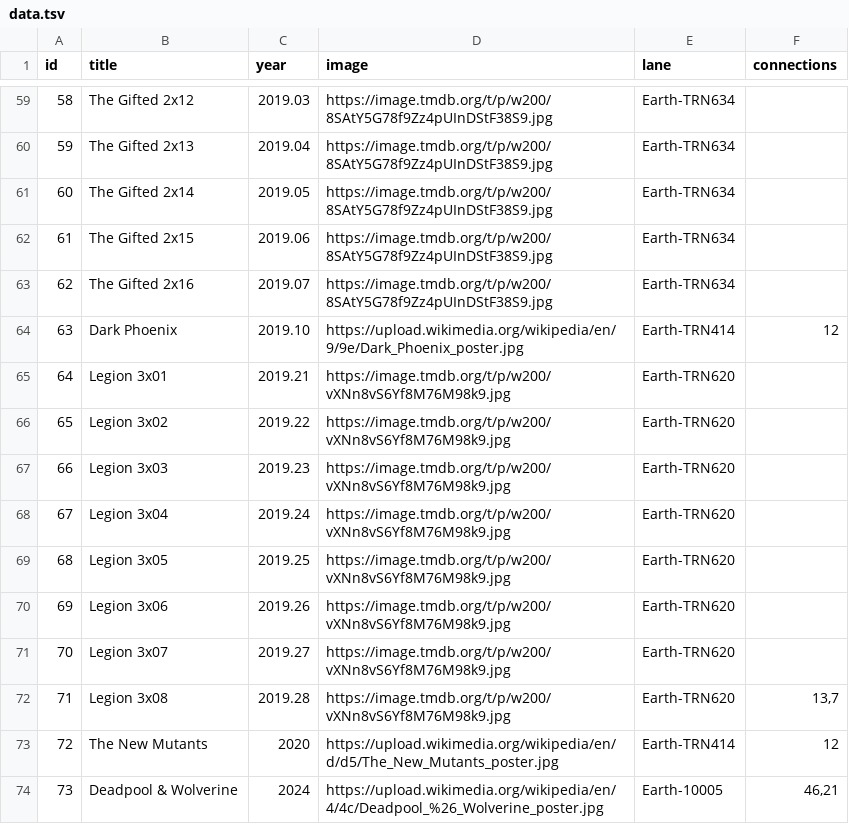
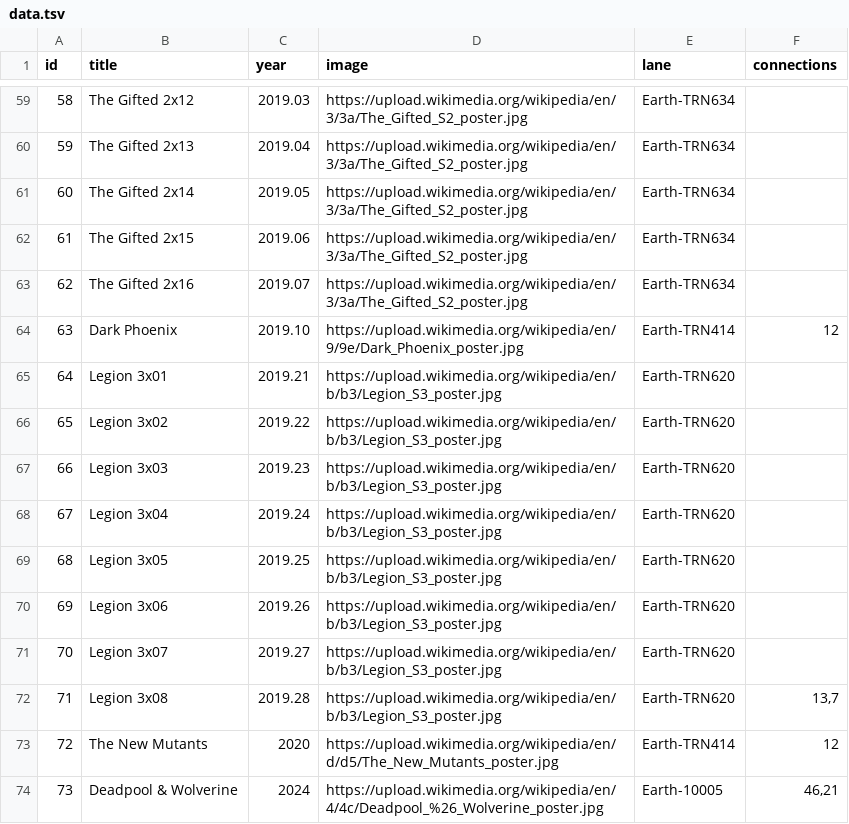
Before and after one commit to shnizzedy/mcu, a TSV file: data.tsv, drawn as a sheet; only a part is shown, gaps mark what is left out; the diff covers the shown part only.

```diff
--- a/data.tsv
+++ b/data.tsv
@@ -59,15 +59,15 @@ id	title	year	image	lane	connections
-58	The Gifted 2x12	2019.03	https://image.tmdb.org/t/p/w200/8SAtY5G78f9Zz4pUInDStF38S9.jpg	Earth-TRN634	
-59	The Gifted 2x13	2019.04	https://image.tmdb.org/t/p/w200/8SAtY5G78f9Zz4pUInDStF38S9.jpg	Earth-TRN634	
-60	The Gifted 2x14	2019.05	https://image.tmdb.org/t/p/w200/8SAtY5G78f9Zz4pUInDStF38S9.jpg	Earth-TRN634	
-61	The Gifted 2x15	2019.06	https://image.tmdb.org/t/p/w200/8SAtY5G78f9Zz4pUInDStF38S9.jpg	Earth-TRN634	
-62	The Gifted 2x16	2019.07	https://image.tmdb.org/t/p/w200/8SAtY5G78f9Zz4pUInDStF38S9.jpg	Earth-TRN634	
+58	The Gifted 2x12	2019.03	https://upload.wikimedia.org/wikipedia/en/3/3a/The_Gifted_S2_poster.jpg	Earth-TRN634	
+59	The Gifted 2x13	2019.04	https://upload.wikimedia.org/wikipedia/en/3/3a/The_Gifted_S2_poster.jpg	Earth-TRN634	
+60	The Gifted 2x14	2019.05	https://upload.wikimedia.org/wikipedia/en/3/3a/The_Gifted_S2_poster.jpg	Earth-TRN634	
+61	The Gifted 2x15	2019.06	https://upload.wikimedia.org/wikipedia/en/3/3a/The_Gifted_S2_poster.jpg	Earth-TRN634	
+62	The Gifted 2x16	2019.07	https://upload.wikimedia.org/wikipedia/en/3/3a/The_Gifted_S2_poster.jpg	Earth-TRN634	
 63	Dark Phoenix	2019.10	https://upload.wikimedia.org/wikipedia/en/9/9e/Dark_Phoenix_poster.jpg	Earth-TRN414	12
-64	Legion 3x01	2019.21	https://image.tmdb.org/t/p/w200/vXNn8vS6Yf8M76M98k9.jpg	Earth-TRN620	
-65	Legion 3x02	2019.22	https://image.tmdb.org/t/p/w200/vXNn8vS6Yf8M76M98k9.jpg	Earth-TRN620	
-66	Legion 3x03	2019.23	https://image.tmdb.org/t/p/w200/vXNn8vS6Yf8M76M98k9.jpg	Earth-TRN620	
-67	Legion 3x04	2019.24	https://image.tmdb.org/t/p/w200/vXNn8vS6Yf8M76M98k9.jpg	Earth-TRN620	
-68	Legion 3x05	2019.25	https://image.tmdb.org/t/p/w200/vXNn8vS6Yf8M76M98k9.jpg	Earth-TRN620	
-69	Legion 3x06	2019.26	https://image.tmdb.org/t/p/w200/vXNn8vS6Yf8M76M98k9.jpg	Earth-TRN620	
-70	Legion 3x07	2019.27	https://image.tmdb.org/t/p/w200/vXNn8vS6Yf8M76M98k9.jpg	Earth-TRN620	
-71	Legion 3x08	2019.28	https://image.tmdb.org/t/p/w200/vXNn8vS6Yf8M76M98k9.jpg	Earth-TRN620	13,7
+64	Legion 3x01	2019.21	https://upload.wikimedia.org/wikipedia/en/b/b3/Legion_S3_poster.jpg	Earth-TRN620	
+65	Legion 3x02	2019.22	https://upload.wikimedia.org/wikipedia/en/b/b3/Legion_S3_poster.jpg	Earth-TRN620	
+66	Legion 3x03	2019.23	https://upload.wikimedia.org/wikipedia/en/b/b3/Legion_S3_poster.jpg	Earth-TRN620	
+67	Legion 3x04	2019.24	https://upload.wikimedia.org/wikipedia/en/b/b3/Legion_S3_poster.jpg	Earth-TRN620	
+68	Legion 3x05	2019.25	https://upload.wikimedia.org/wikipedia/en/b/b3/Legion_S3_poster.jpg	Earth-TRN620	
+69	Legion 3x06	2019.26	https://upload.wikimedia.org/wikipedia/en/b/b3/Legion_S3_poster.jpg	Earth-TRN620	
+70	Legion 3x07	2019.27	https://upload.wikimedia.org/wikipedia/en/b/b3/Legion_S3_poster.jpg	Earth-TRN620	
+71	Legion 3x08	2019.28	https://upload.wikimedia.org/wikipedia/en/b/b3/Legion_S3_poster.jpg	Earth-TRN620	13,7
 72	The New Mutants	2020	https://upload.wikimedia.org/wikipedia/en/d/d5/The_New_Mutants_poster.jpg	Earth-TRN414	12
```
Also changed, not shown: 49 edited cells elsewhere in this file.
